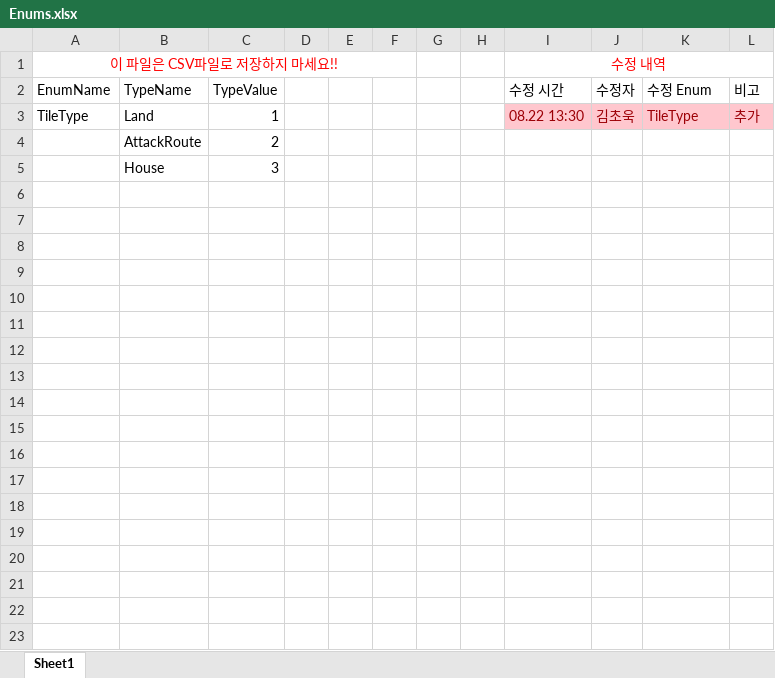
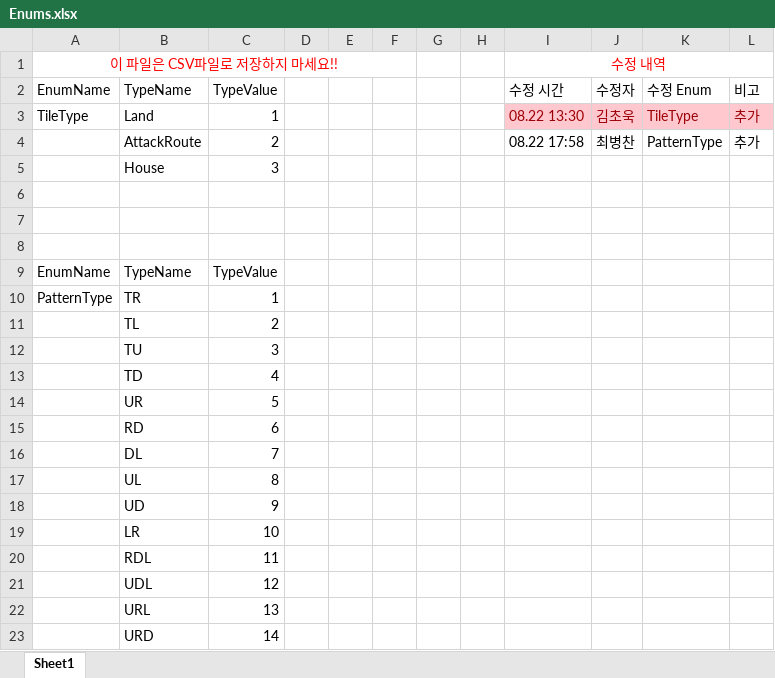
Before and after one commit to ChoWook/PlumTowerDefecne, an Excel workbook: Design/DataTable/Enums.xlsx, sheet Sheet1, drawn as a sheet; values as stored, in another font and other column widths than the file's, no borders; removed rows and columns are numbered as before the commit, all else as after; the diff names each change by its address in the sheet, - before the commit and + after, or states it on an @@ line.

Commit message:
최병찬 패턴 Enum 추가
Enums에 7X7기본형 패턴 타입 추가

```diff
--- a/Design/DataTable/Enums.xlsx (sheet Sheet1)
+++ b/Design/DataTable/Enums.xlsx (sheet Sheet1)
-row 4:  | AttackRoute | 2
+row 4:  | AttackRoute | 2 |  |  |  |  |  | 08.22 17:58 | 최병찬 | PatternType | 추가
+row 6: (empty)
+row 7: (empty)
+row 8: (empty)
+row 9: EnumName | TypeName | TypeValue
+row 10: PatternType | TR | 1
+row 11:  | TL | 2
+row 12:  | TU | 3
+row 13:  | TD | 4
+row 14:  | UR | 5
+row 15:  | RD | 6
+row 16:  | DL | 7
+row 17:  | UL | 8
+row 18:  | UD | 9
+row 19:  | LR | 10
+row 20:  | RDL | 11
+row 21:  | UDL | 12
+row 22:  | URL | 13
+row 23:  | URD | 14
```
Also changed, not shown: Design/DataTable/AttackRoutePatterns.xlsx.
